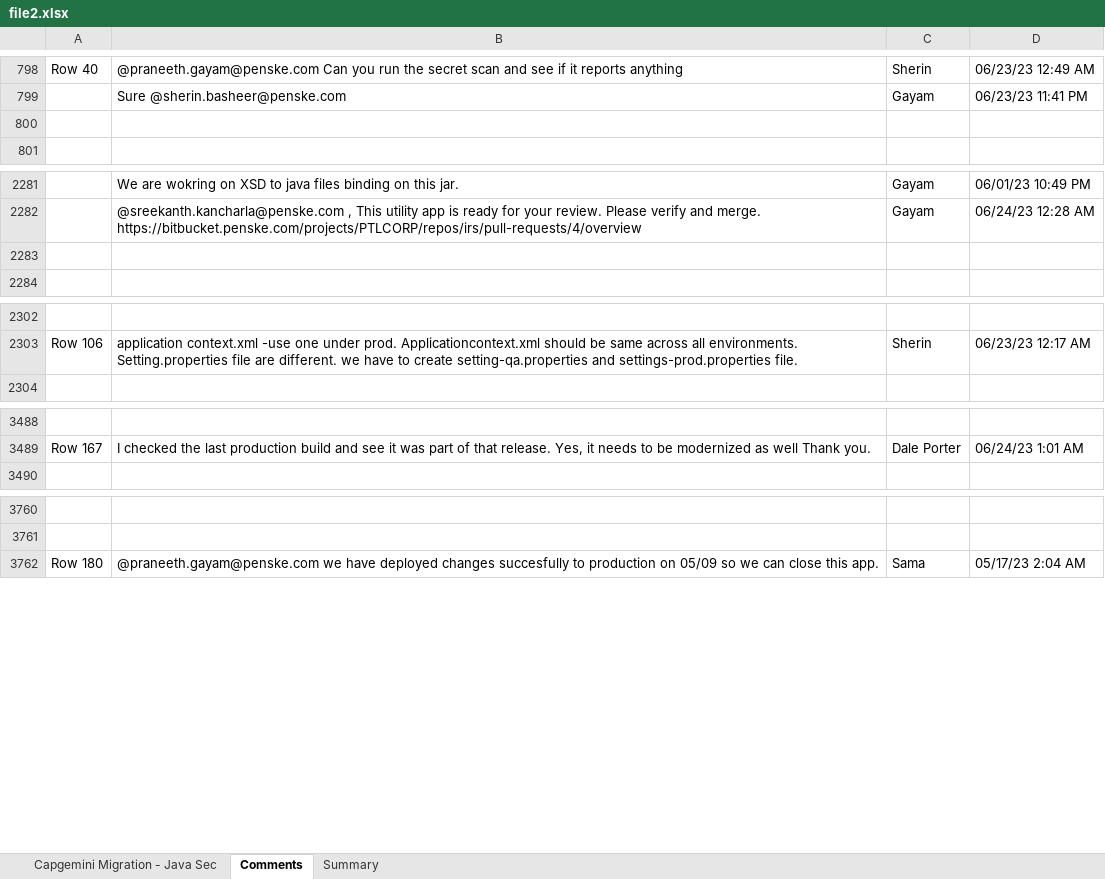
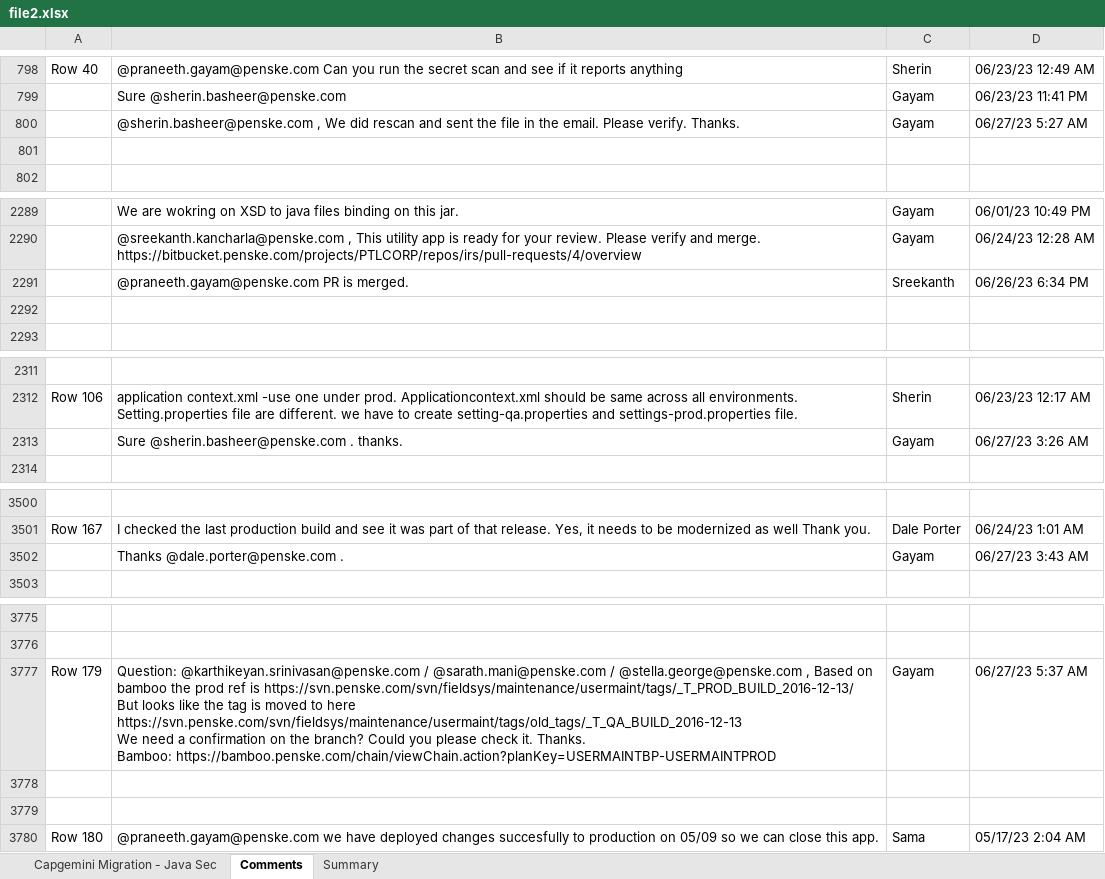
Before and after one commit to ri-bhatta/ExcelExtractor, an Excel workbook: file2.xlsx, sheet Comments, drawn as a sheet; only a part is shown, gaps mark what is left out; values as stored, in another font and other column widths than the file's, no borders; ↵ is a line break in a cell; the diff covers the shown part only; the diff names each change by its address in the sheet, - before the commit and + after, or states it on an @@ line.

```diff
--- a/file2.xlsx (sheet Comments)
+++ b/file2.xlsx (sheet Comments)
+row 800:  | @sherin.basheer@penske.com , We did rescan and sent the file in the email. Please verify. Thanks. | Gayam | 06/27/23 5:27 AM
+row 2291:  | @praneeth.gayam@penske.com PR is merged. | Sreekanth | 06/26/23 6:34 PM
+row 2313:  | Sure @sherin.basheer@penske.com . thanks. | Gayam | 06/27/23 3:26 AM
+row 3502:  | Thanks @dale.porter@penske.com . | Gayam | 06/27/23 3:43 AM
+row 3777: Row 179 | Question: @karthikeyan.srinivasan@penske.com / @sarath.mani@penske.com / @stella.george@penske.com , Based on bamboo the prod ref is https://svn.penske.com/svn/fieldsys/maintenance/usermaint/tags/_T_PROD_BUILD_2016-12-13/ ↵ But looks like the tag is moved to here https://svn.penske.com/svn/fieldsys/maintenance/usermaint/tags/old_tags/_T_QA_BUILD_2016-12-13 ↵ We need a confirmation on the branch? Could you please check it. Thanks. ↵ Bamboo: https://bamboo.penske.com/chain/viewChain.action?planKey=USERMAINTBP-USERMAINTPROD | Gayam | 06/27/23 5:37 AM
+row 3778: (empty)
+row 3779: (empty)
```
Also changed, not shown: 14 added rows, 2 removed rows and 2 moved rows elsewhere in this sheet, sheet Capgemini Migration - Java Sec, file1.xlsx.
